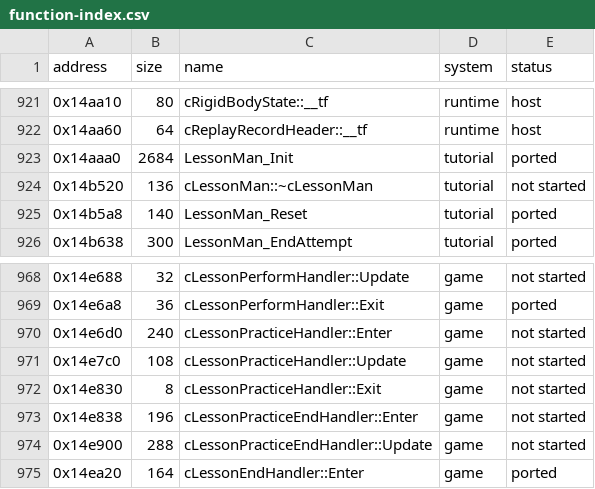
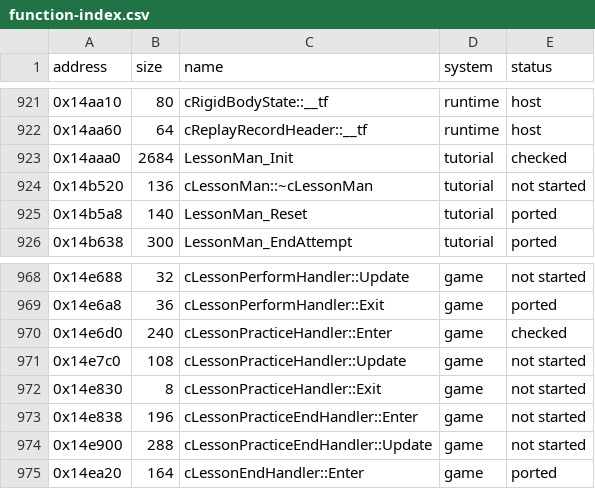
Before and after one commit to irregulur/SSX-TRICKY-RUST-REWRITE, a CSV file: tricky-rs/docs/function-index.csv, drawn as a sheet; only a part is shown, gaps mark what is left out.

Commit message:
C11b5: the practice clears the rider's trick name; the lesson's start-up as Lesson::start, checked
irregulur/lynx

```diff
--- a/tricky-rs/docs/function-index.csv
+++ b/tricky-rs/docs/function-index.csv
@@ -922,3 +922,3 @@ address,size,name,system,status
 0x14aa60,64,cReplayRecordHeader::__tf,runtime,host
-0x14aaa0,2684,LessonMan_Init,tutorial,ported
+0x14aaa0,2684,LessonMan_Init,tutorial,checked
 0x14b520,136,cLessonMan::~cLessonMan,tutorial,not started
@@ -969,3 +969,3 @@ address,size,name,system,status
 0x14e6a8,36,cLessonPerformHandler::Exit,game,ported
-0x14e6d0,240,cLessonPracticeHandler::Enter,game,not started
+0x14e6d0,240,cLessonPracticeHandler::Enter,game,checked
 0x14e7c0,108,cLessonPracticeHandler::Update,game,not started
```
Also changed, not shown: 4 other files.
